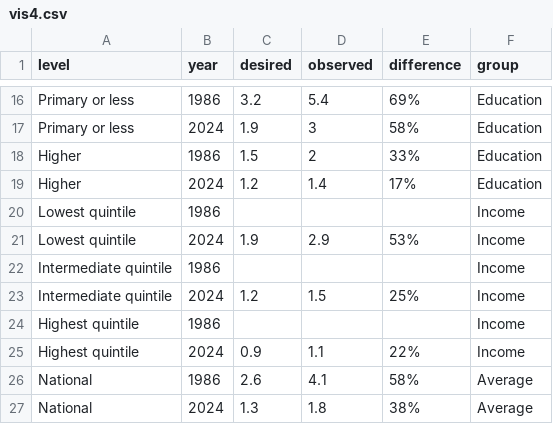
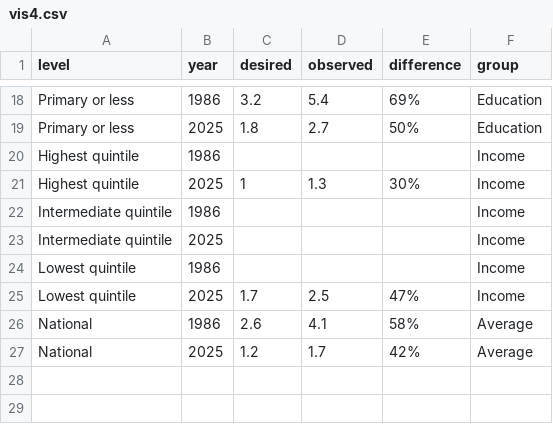
Before and after one commit to parabolestudio/unfpafertilitytrends, a CSV file: staging/data/vis4.csv, drawn as a sheet; only a part is shown, gaps mark what is left out; removed rows and columns are numbered as before the commit, all else as after; the diff covers the shown part only; the diff names each change by its address in the sheet, - before the commit and + after, or states it on an @@ line.

```diff
--- a/staging/data/vis4.csv
+++ b/staging/data/vis4.csv
-B19 (year): 2024
+B19 (year): 2025
-C19 (desired): 1.9
+C19 (desired): 1.8
-D19 (observed): 3
+D19 (observed): 2.7
-E19 (difference): 58%
+E19 (difference): 50%
@@ row 18 moved to row 14: Higher @@
-row 19: Higher | 2024 | 1.2 | 1.4 | 17% | Education
@@ row 24 moved to row 20: Highest quintile @@
+row 21: Highest quintile | 2025 | 1 | 1.3 | 30% | Income
+row 23: Intermediate quintile | 2025 |  |  |  | Income
-B25 (year): 2024
+B25 (year): 2025
-C25 (desired): 1.9
+C25 (desired): 1.7
-D25 (observed): 2.9
+D25 (observed): 2.5
-E25 (difference): 53%
+E25 (difference): 47%
-row 23: Intermediate quintile | 2024 | 1.2 | 1.5 | 25% | Income
-row 25: Highest quintile | 2024 | 0.9 | 1.1 | 22% | Income
-B27 (year): 2024
+B27 (year): 2025
-C27 (desired): 1.3
+C27 (desired): 1.2
-D27 (observed): 1.8
+D27 (observed): 1.7
-E27 (difference): 38%
+E27 (difference): 42%
```
Also changed, not shown: 3 added rows, 2 removed rows, 2 moved rows and 19 edited cells elsewhere in this file, 3 other files.
